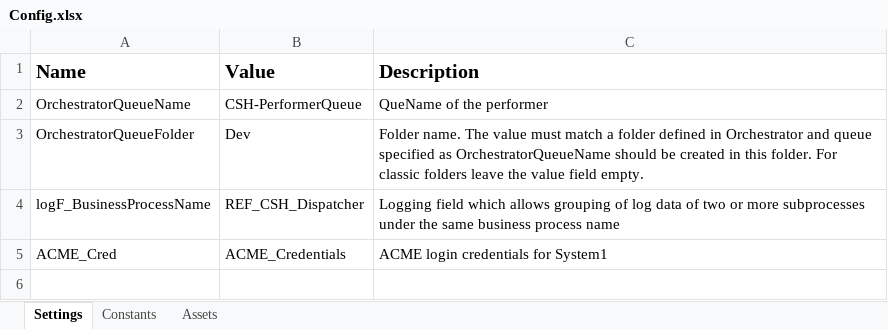
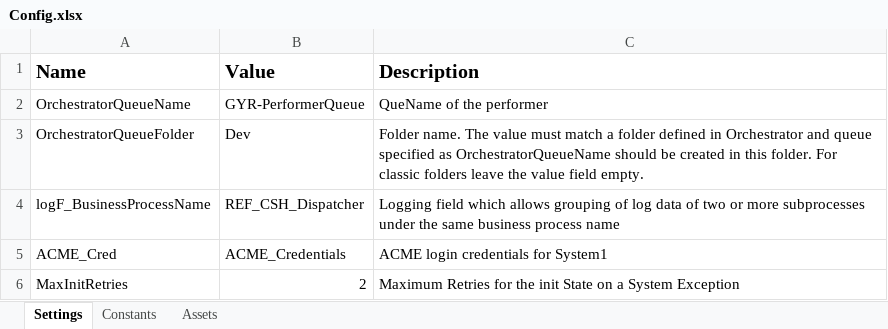
Before and after one commit to patelrambharat/Client-Security-Hash-Project, an Excel workbook: Data/Config.xlsx, sheet Settings, drawn as a sheet; values as stored, in another font and other column widths than the file's, no borders; the diff names each change by its address in the sheet, - before the commit and + after, or states it on an @@ line.

```diff
--- a/Data/Config.xlsx (sheet Settings)
+++ b/Data/Config.xlsx (sheet Settings)
-B2 (Value): CSH-PerformerQueue
+B2 (Value): GYR-PerformerQueue
+row 6: MaxInitRetries | 2 | Maximum Retries for the init State on a System Exception
```
Also changed, not shown: Report.xlsx, 10 other files.
